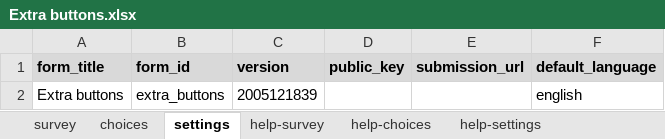
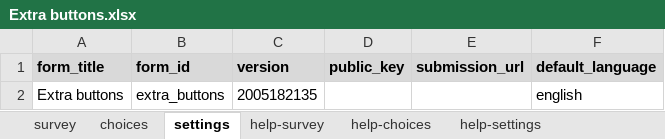
Before and after one commit to surveycto/extra-buttons, an Excel workbook: extras/sample-form/Extra buttons.xlsx, sheet settings, drawn as a sheet; values as stored, in another font and other column widths than the file's, no borders; the diff names each change by its address in the sheet, - before the commit and + after, or states it on an @@ line.

```diff
--- a/extras/sample-form/Extra buttons.xlsx (sheet settings)
+++ b/extras/sample-form/Extra buttons.xlsx (sheet settings)
-C2 (version): 2005121839
+C2 (version): 2005182135
```
Also changed, not shown: sheet survey.
